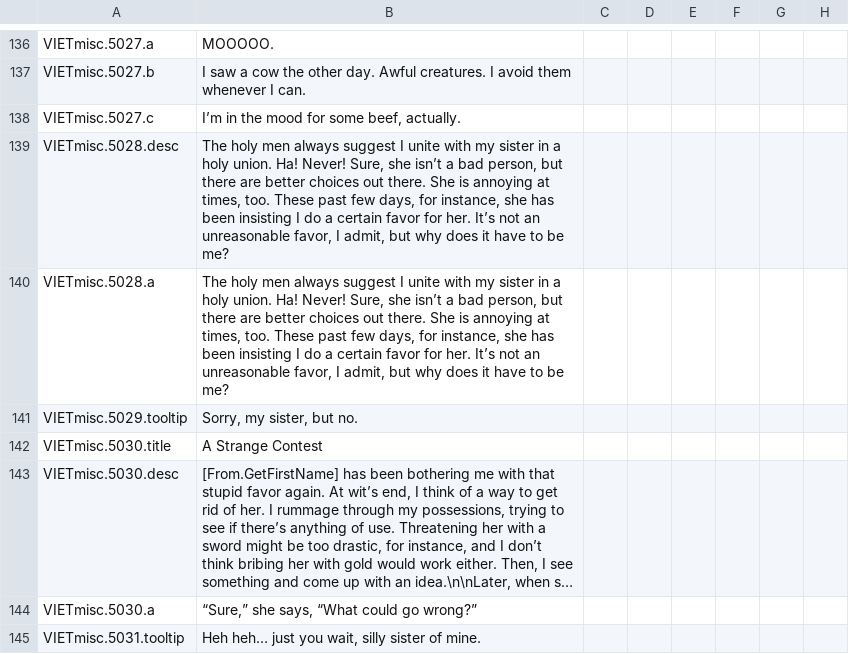
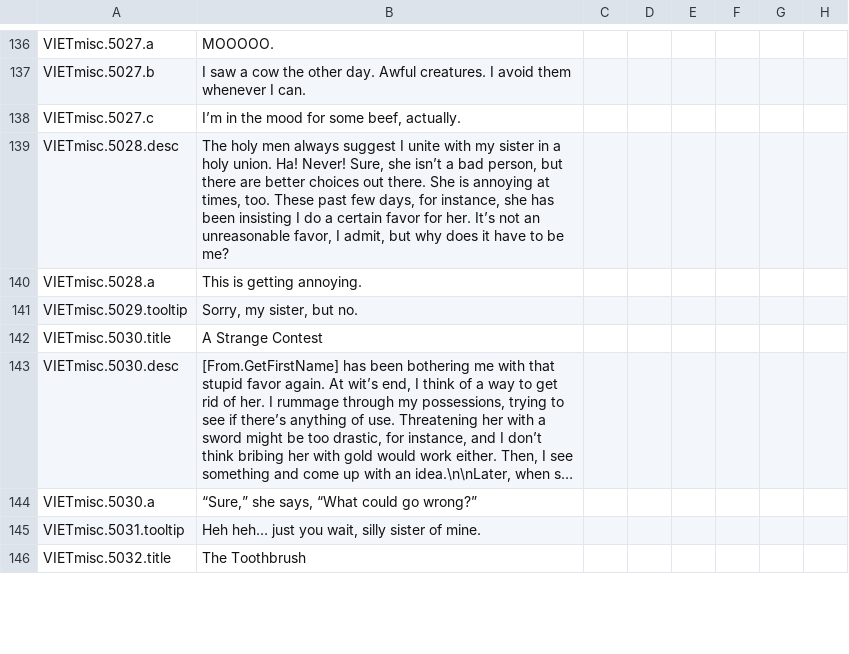
Before and after one commit to cybrxkhan/VIET, a CSV file: VIET_Assets/localisation/VIET_cinnamon.csv, drawn as a sheet; only a part is shown, gaps mark what is left out; the shorter side is filled out with more unchanged rows; long unchanged cells end in …; the diff names each change by its address in the sheet, - before the commit and + after, or states it on an @@ line.

```diff
--- a/VIET_Assets/localisation/VIET_cinnamon.csv
+++ b/VIET_Assets/localisation/VIET_cinnamon.csv
-B140: The holy men always suggest I unite with my sister in a holy union. Ha! Never! Sure, she isn’t a bad person, but there are better choices out there. She is annoying at times, too. These past few days, for instance, she has been insisting I do a certain favor for her. It’s not an unreasonable favor, I admit, but why does it have to be me?
+B140: This is getting annoying.
```
Also changed, not shown: VIET_Assets/localisation/VIET_ipad_misc_fun.csv, 1 other file.
